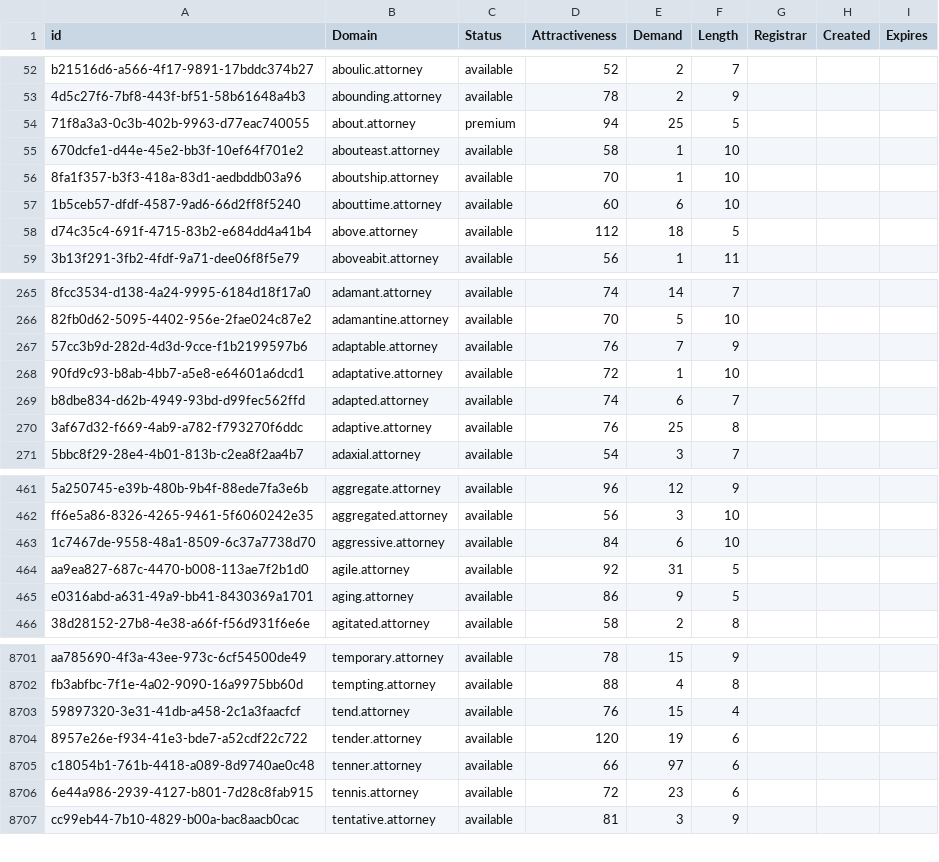
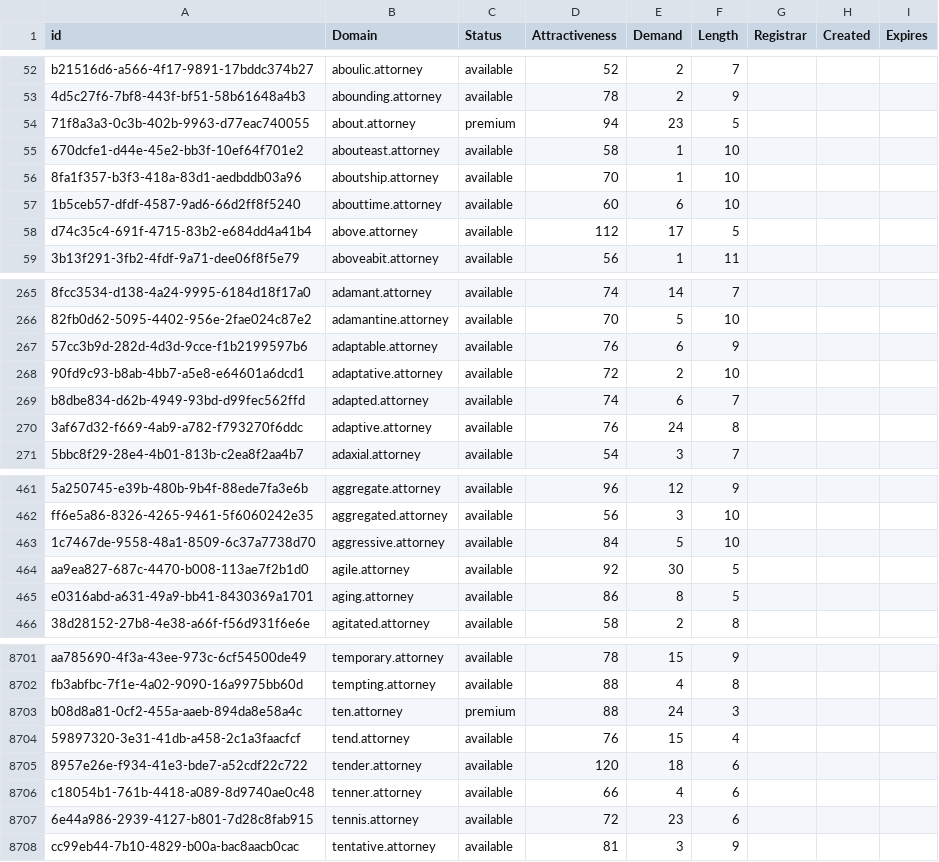
Before and after one commit to UniqueDomains/attorney-oneword-domains, a CSV file: attorney.csv, drawn as a sheet; only a part is shown, gaps mark what is left out; addresses are those after the commit; the diff covers the shown part only; the diff names each change by its address in the sheet, - before the commit and + after, or states it on an @@ line.

Commit message:
Domains update

```diff
--- a/attorney.csv
+++ b/attorney.csv
-E54 (Demand): 25
+E54 (Demand): 23
-E58 (Demand): 18
+E58 (Demand): 17
-E267 (Demand): 7
+E267 (Demand): 6
-E268 (Demand): 1
+E268 (Demand): 2
-E270 (Demand): 25
+E270 (Demand): 24
-E463 (Demand): 6
+E463 (Demand): 5
-E464 (Demand): 31
+E464 (Demand): 30
-E465 (Demand): 9
+E465 (Demand): 8
+row 8703: b08d8a81-0cf2-455a-aaeb-894da8e58a4c | ten.attorney | premium | 88 | 24 | 3
-E8705 (Demand): 19
+E8705 (Demand): 18
-E8706 (Demand): 97
+E8706 (Demand): 4
```
Also changed, not shown: 105 edited cells elsewhere in this file, 2 other files.
